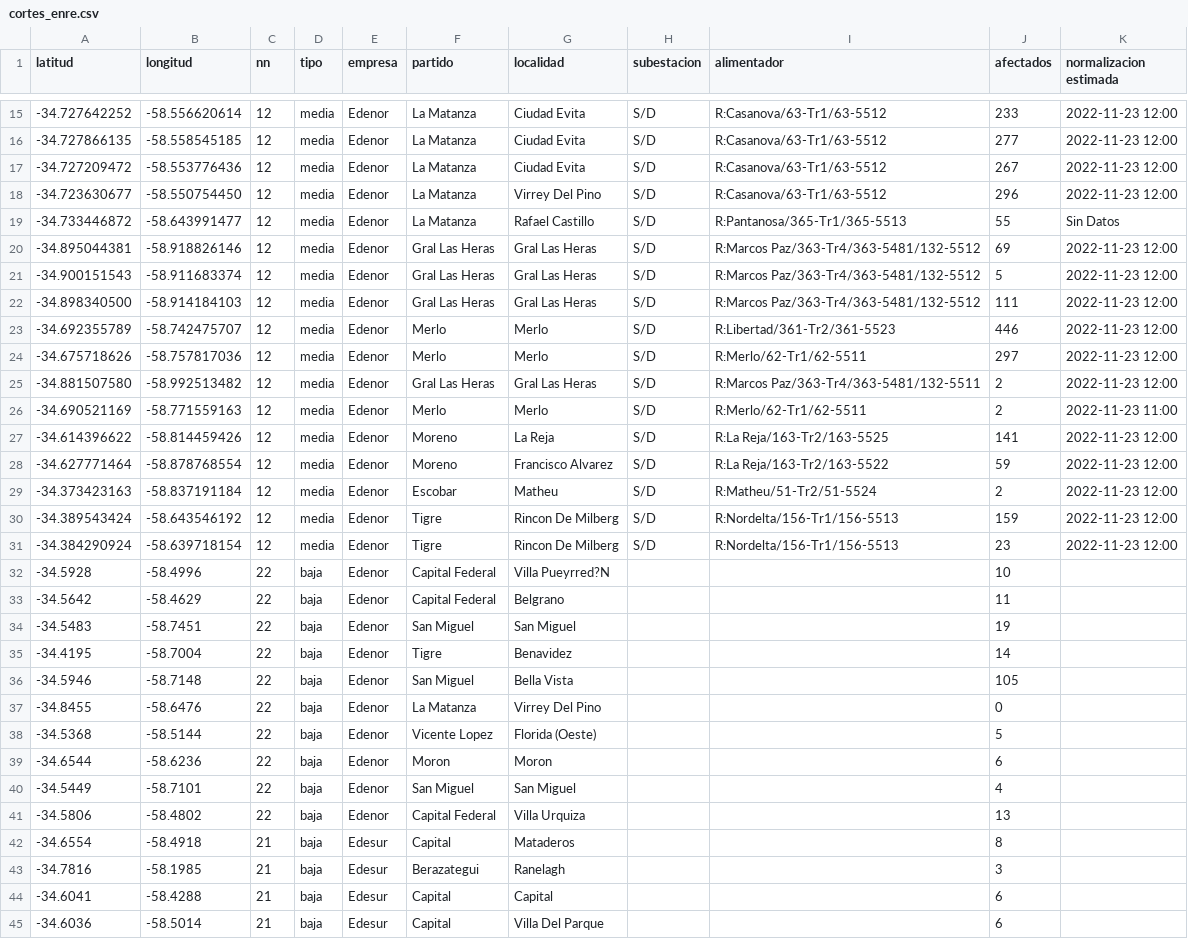
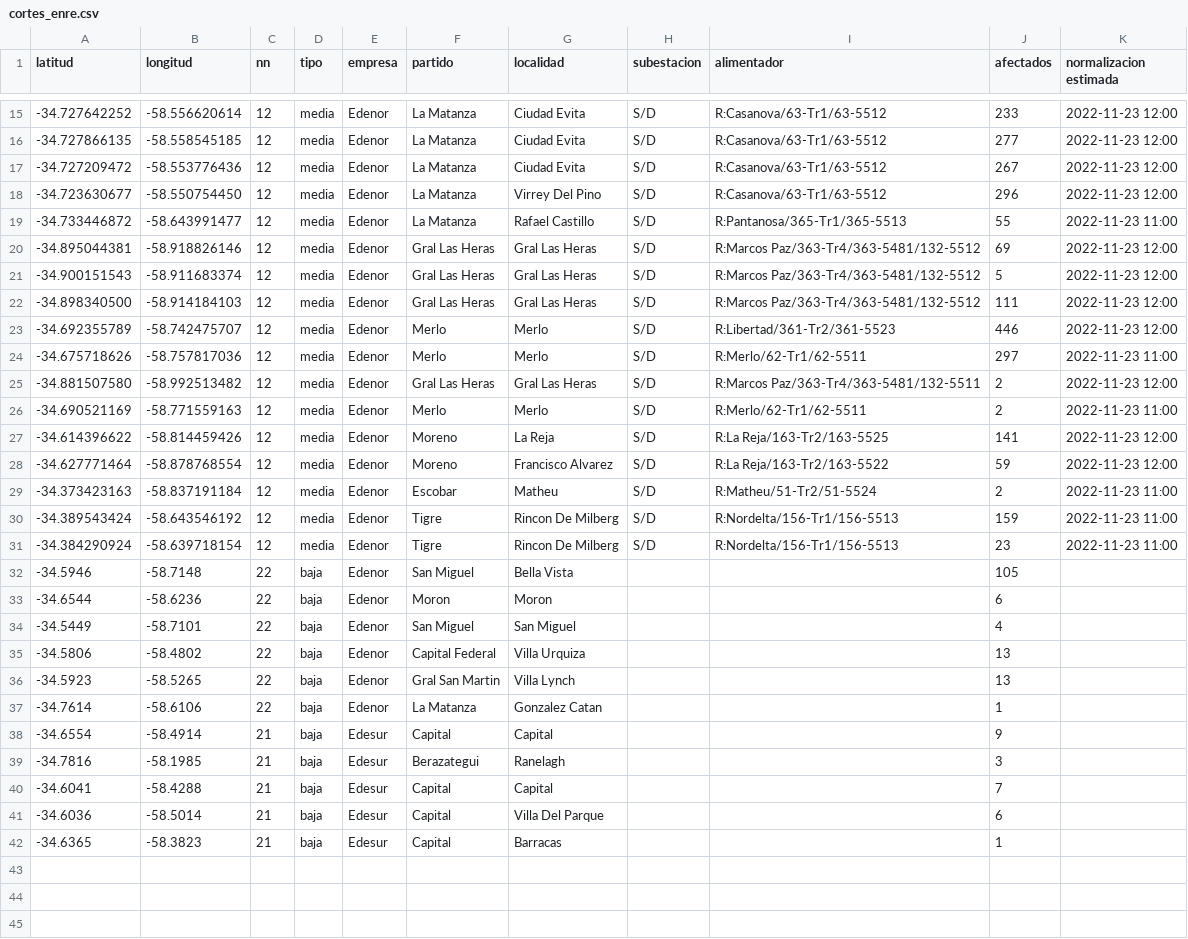
Before and after one commit to OpenDataCordoba/cortes_enre, a CSV file: cortes_enre.csv, drawn as a sheet; only a part is shown, gaps mark what is left out; the diff covers the shown part only.

```diff
--- a/cortes_enre.csv
+++ b/cortes_enre.csv
@@ -18,3 +18,3 @@ latitud,longitud,nn,tipo,empresa,partido,localidad,subestacion,alimentador,afect
 -34.723630677,-58.550754450,12,media,Edenor,La Matanza,Virrey Del Pino,S/D,R:Casanova/63-Tr1/63-5512,296,2022-11-23 12:00
--34.733446872,-58.643991477,12,media,Edenor,La Matanza,Rafael Castillo,S/D,R:Pantanosa/365-Tr1/365-5513,55,Sin Datos
+-34.733446872,-58.643991477,12,media,Edenor,La Matanza,Rafael Castillo,S/D,R:Pantanosa/365-Tr1/365-5513,55,2022-11-23 11:00
 -34.895044381,-58.918826146,12,media,Edenor,Gral Las Heras,Gral Las Heras,S/D,R:Marcos Paz/363-Tr4/363-5481/132-5512,69,2022-11-23 12:00
@@ -23,3 +23,3 @@ latitud,longitud,nn,tipo,empresa,partido,localidad,subestacion,alimentador,afect
 -34.692355789,-58.742475707,12,media,Edenor,Merlo,Merlo,S/D,R:Libertad/361-Tr2/361-5523,446,2022-11-23 12:00
--34.675718626,-58.757817036,12,media,Edenor,Merlo,Merlo,S/D,R:Merlo/62-Tr1/62-5511,297,2022-11-23 12:00
+-34.675718626,-58.757817036,12,media,Edenor,Merlo,Merlo,S/D,R:Merlo/62-Tr1/62-5511,297,2022-11-23 11:00
 -34.881507580,-58.992513482,12,media,Edenor,Gral Las Heras,Gral Las Heras,S/D,R:Marcos Paz/363-Tr4/363-5481/132-5511,2,2022-11-23 12:00
@@ -28,12 +28,6 @@ latitud,longitud,nn,tipo,empresa,partido,localidad,subestacion,alimentador,afect
 -34.627771464,-58.878768554,12,media,Edenor,Moreno,Francisco Alvarez,S/D,R:La Reja/163-Tr2/163-5522,59,2022-11-23 12:00
--34.373423163,-58.837191184,12,media,Edenor,Escobar,Matheu,S/D,R:Matheu/51-Tr2/51-5524,2,2022-11-23 12:00
--34.389543424,-58.643546192,12,media,Edenor,Tigre,Rincon De Milberg,S/D,R:Nordelta/156-Tr1/156-5513,159,2022-11-23 12:00
--34.384290924,-58.639718154,12,media,Edenor,Tigre,Rincon De Milberg,S/D,R:Nordelta/156-Tr1/156-5513,23,2022-11-23 12:00
--34.5928,-58.4996,22,baja,Edenor,Capital Federal,Villa Pueyrred?N,,,10,
--34.5642,-58.4629,22,baja,Edenor,Capital Federal,Belgrano,,,11,
--34.5483,-58.7451,22,baja,Edenor,San Miguel,San Miguel,,,19,
--34.4195,-58.7004,22,baja,Edenor,Tigre,Benavidez,,,14,
+-34.373423163,-58.837191184,12,media,Edenor,Escobar,Matheu,S/D,R:Matheu/51-Tr2/51-5524,2,2022-11-23 11:00
+-34.389543424,-58.643546192,12,media,Edenor,Tigre,Rincon De Milberg,S/D,R:Nordelta/156-Tr1/156-5513,159,2022-11-23 11:00
+-34.384290924,-58.639718154,12,media,Edenor,Tigre,Rincon De Milberg,S/D,R:Nordelta/156-Tr1/156-5513,23,2022-11-23 11:00
 -34.5946,-58.7148,22,baja,Edenor,San Miguel,Bella Vista,,,105,
--34.8455,-58.6476,22,baja,Edenor,La Matanza,Virrey Del Pino,,,0,
--34.5368,-58.5144,22,baja,Edenor,Vicente Lopez,Florida (Oeste),,,5,
 -34.6544,-58.6236,22,baja,Edenor,Moron,Moron,,,6,
@@ -41,5 +35,8 @@ latitud,longitud,nn,tipo,empresa,partido,localidad,subestacion,alimentador,afect
 -34.5806,-58.4802,22,baja,Edenor,Capital Federal,Villa Urquiza,,,13,
--34.6554,-58.4918,21,baja,Edesur,Capital,Mataderos,,,8,
+-34.5923,-58.5265,22,baja,Edenor,Gral San Martin,Villa Lynch,,,13,
+-34.7614,-58.6106,22,baja,Edenor,La Matanza,Gonzalez Catan,,,1,
+-34.6554,-58.4914,21,baja,Edesur,Capital,Capital,,,9,
 -34.7816,-58.1985,21,baja,Edesur,Berazategui,Ranelagh,,,3,
--34.6041,-58.4288,21,baja,Edesur,Capital,Capital,,,6,
+-34.6041,-58.4288,21,baja,Edesur,Capital,Capital,,,7,
 -34.6036,-58.5014,21,baja,Edesur,Capital,Villa Del Parque,,,6,
+-34.6365,-58.3823,21,baja,Edesur,Capital,Barracas,,,1,
```
Also changed, not shown: 1 edited cell elsewhere in this file.
